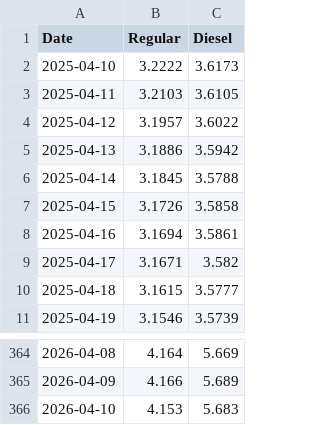
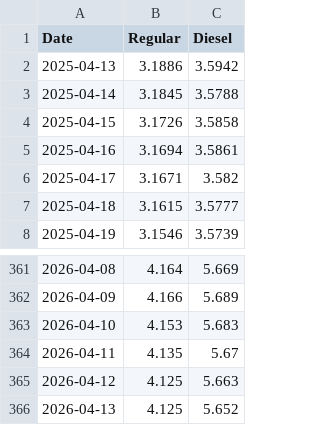
Before and after one commit to cbs-news-data/gas-prices, a CSV file: data/aaa_historical_gas_prices_1year.csv, drawn as a sheet; only a part is shown, gaps mark what is left out.

```diff
--- a/data/aaa_historical_gas_prices_1year.csv
+++ b/data/aaa_historical_gas_prices_1year.csv
@@ -1,5 +1,2 @@
 "Date","Regular","Diesel"
-2025-04-10,3.2222,3.6173
-2025-04-11,3.2103,3.6105
-2025-04-12,3.1957,3.6022
 2025-04-13,3.1886,3.5942
@@ -366 +363,4 @@
 2026-04-10,4.153,5.683
+2026-04-11,4.135,5.67
+2026-04-12,4.125,5.663
+2026-04-13,4.125,5.652
```
Also changed, not shown: data/aaa_historical_gas_prices.csv, data/aaa_historical_gas_prices_30days.csv, 4 other files.
